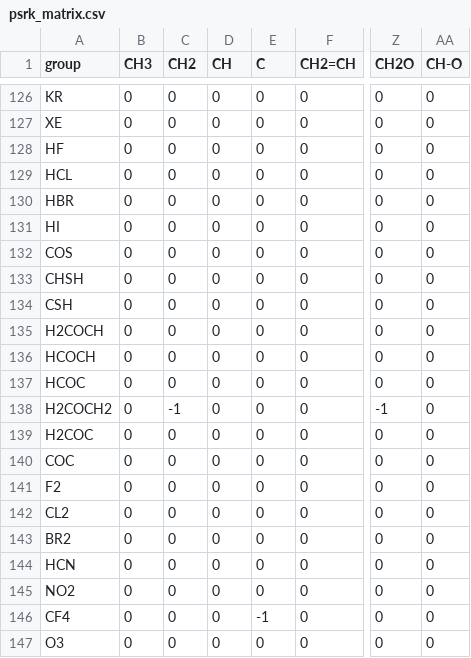
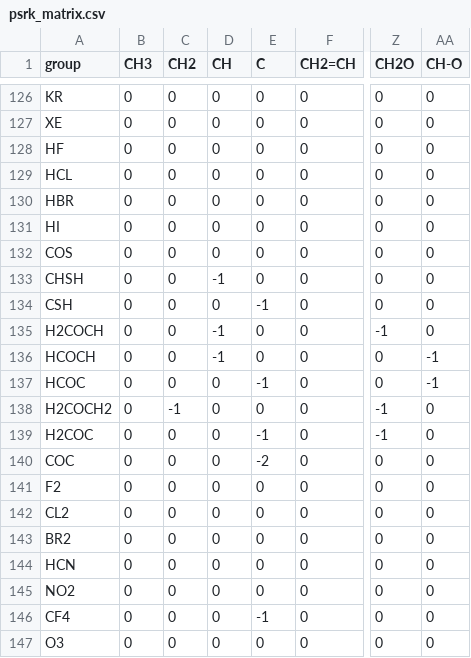
Before and after one commit to ipqa-research/ugropy, a CSV file: ugropy/groupscsv/psrk/psrk_matrix.csv, drawn as a sheet; only a part is shown, gaps mark what is left out; the diff names each change by its address in the sheet, - before the commit and + after, or states it on an @@ line.

```diff
--- a/ugropy/groupscsv/psrk/psrk_matrix.csv
+++ b/ugropy/groupscsv/psrk/psrk_matrix.csv
-D133 (CH): 0
+D133 (CH): -1
-E134 (C): 0
+E134 (C): -1
-D135:D136 (CH): 0
+D135:D136 (CH): -1
-Z135 (CH2O): 0
+Z135 (CH2O): -1
-AA136:AA137 (CH-O): 0
+AA136:AA137 (CH-O): -1
-E137 (C): 0
+E137 (C): -1
-E139 (C): 0
+E139 (C): -1
-Z139 (CH2O): 0
+Z139 (CH2O): -1
-E140 (C): 0
+E140 (C): -2
```
Also changed, not shown: ugropy/groupscsv/psrk/psrk_subgroups.csv, 5 other files.
